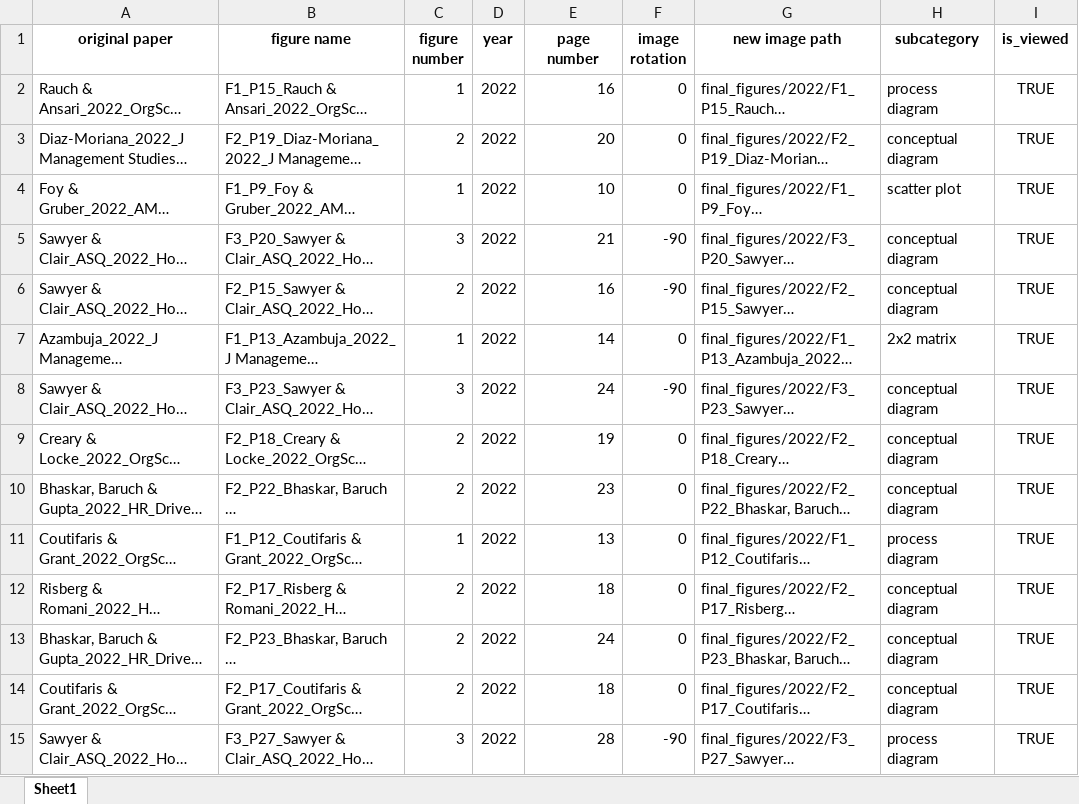
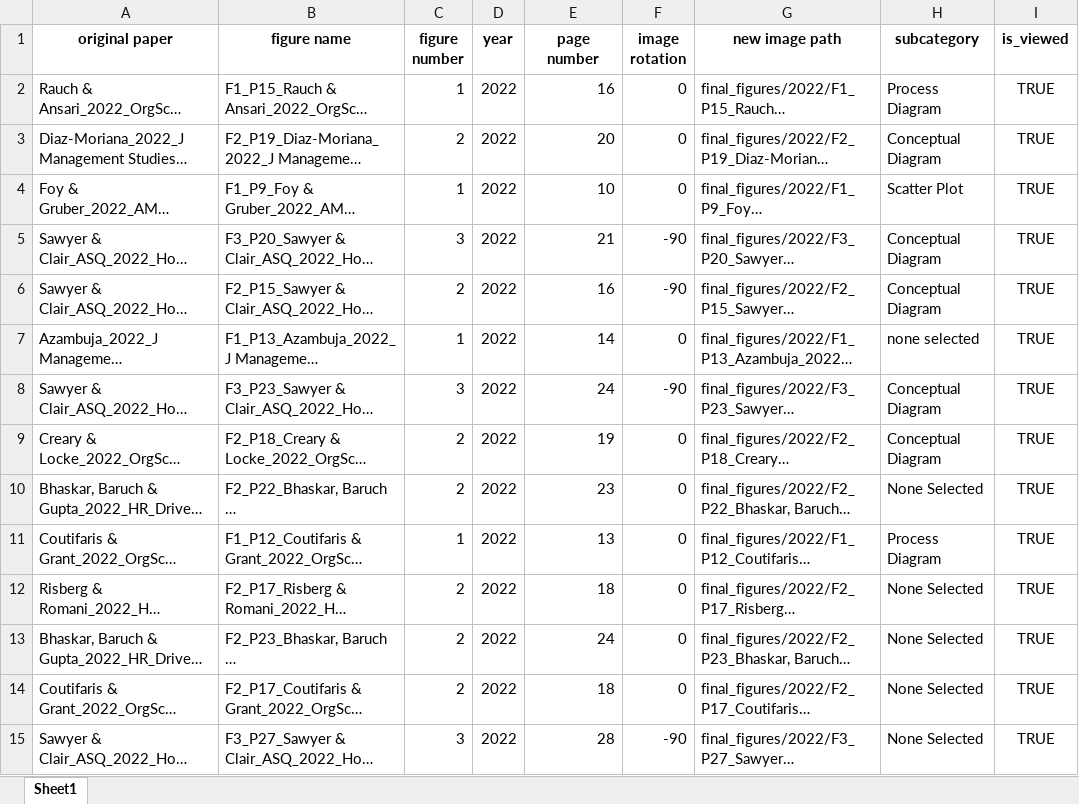
Before and after one commit to polyg314/figure_averaging, an Excel workbook: cropped_and_labeled_figs.xlsx, sheet Sheet1, drawn as a sheet; only a part is shown; long unchanged cells end in …; values as stored, in another font and other column widths than the file's, no borders; the diff covers the shown part only; the diff names each change by its address in the sheet, - before the commit and + after, or states it on an @@ line.

```diff
--- a/cropped_and_labeled_figs.xlsx (sheet Sheet1)
+++ b/cropped_and_labeled_figs.xlsx (sheet Sheet1)
-H2 (subcategory): process diagram
+H2 (subcategory): Process Diagram
-H3 (subcategory): conceptual diagram
+H3 (subcategory): Conceptual Diagram
-H4 (subcategory): scatter plot
+H4 (subcategory): Scatter Plot
-H5:H6 (subcategory): conceptual diagram
+H5:H6 (subcategory): Conceptual Diagram
-H7 (subcategory): 2x2 matrix
+H7 (subcategory): none selected
-H8:H9 (subcategory): conceptual diagram
+H8:H9 (subcategory): Conceptual Diagram
-H10 (subcategory): conceptual diagram
+H10 (subcategory): None Selected
-H11 (subcategory): process diagram
+H11 (subcategory): Process Diagram
-H12:H14 (subcategory): conceptual diagram
+H12:H14 (subcategory): None Selected
-H15 (subcategory): process diagram
+H15 (subcategory): None Selected
```
Also changed, not shown: 50 edited cells elsewhere in this sheet, 5 other files.
